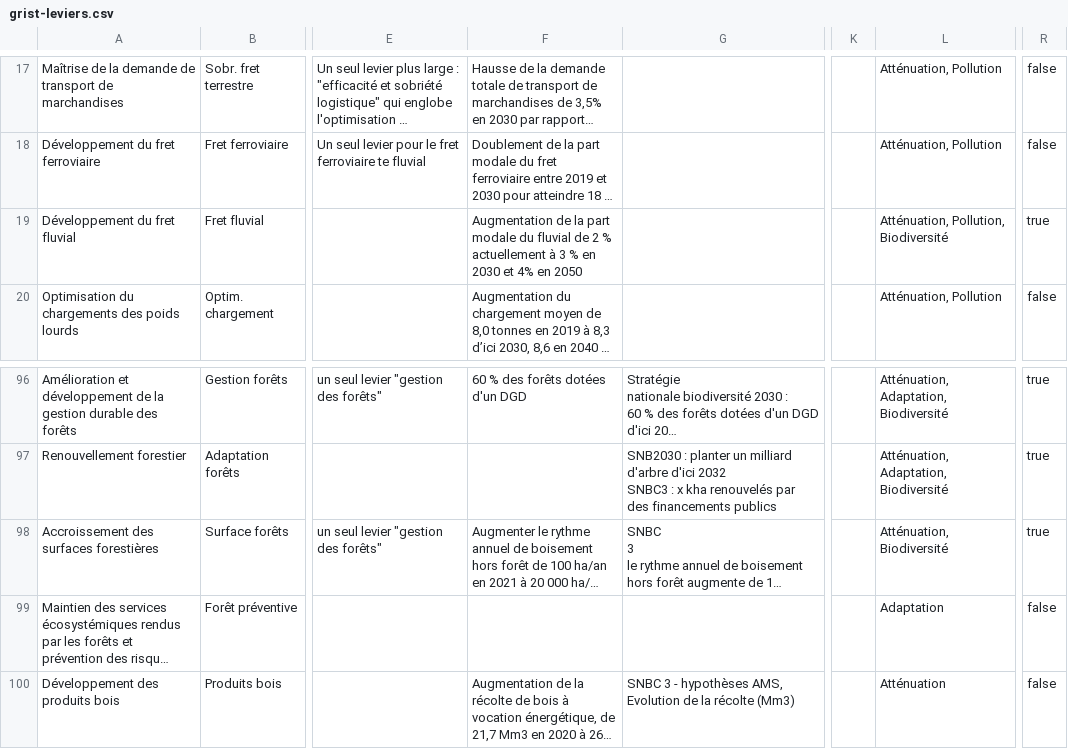
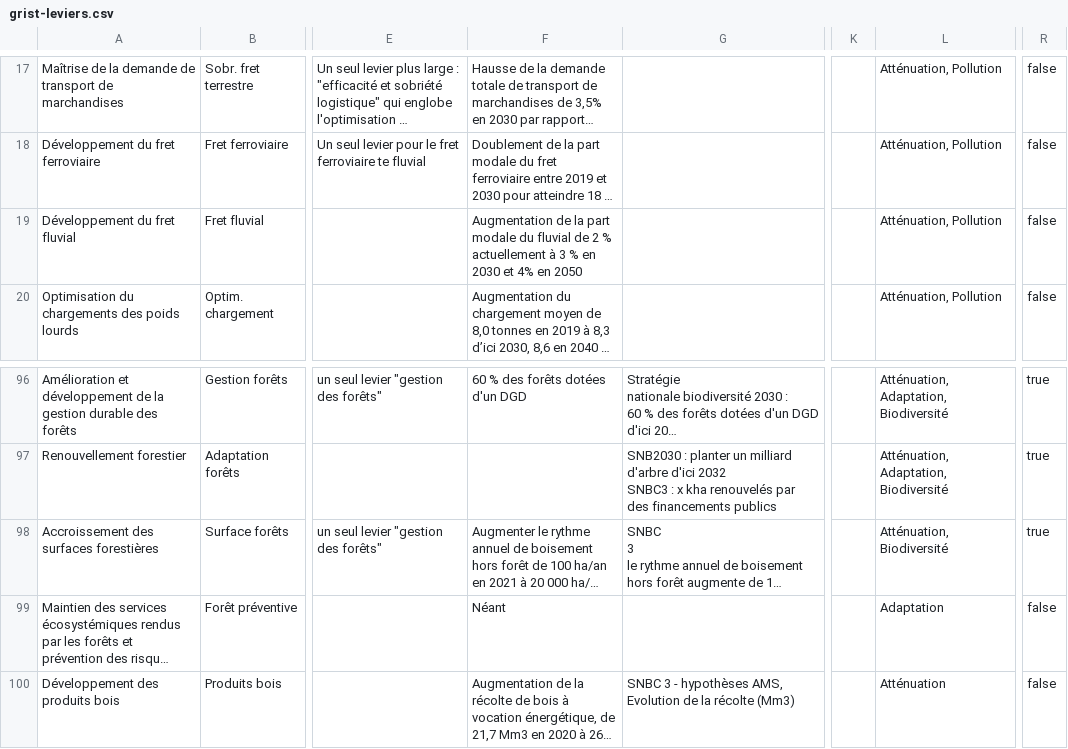
Before and after one commit to planification-ecologique/barometre, a CSV file: app/public/grist-backups/grist-leviers.csv, drawn as a sheet; only a part is shown, gaps mark what is left out; long unchanged cells end in …; the diff names each change by its address in the sheet, - before the commit and + after, or states it on an @@ line.

```diff
--- a/app/public/grist-backups/grist-leviers.csv
+++ b/app/public/grist-backups/grist-leviers.csv
-L19: Atténuation, Pollution, Biodiversité
+L19: Atténuation, Pollution
-R19: true
+R19: false
-F99: (empty)
+F99: Néant
```
Also changed, not shown: 6 other files.
